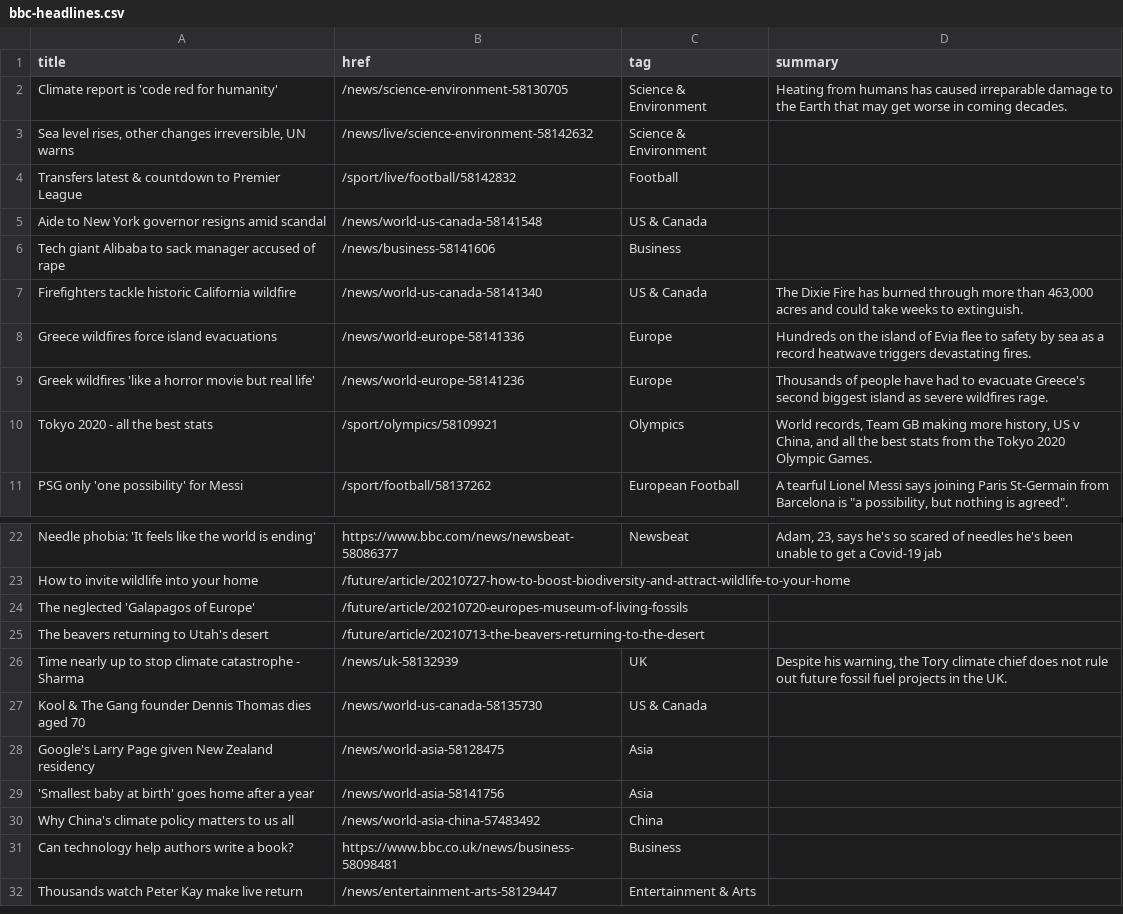
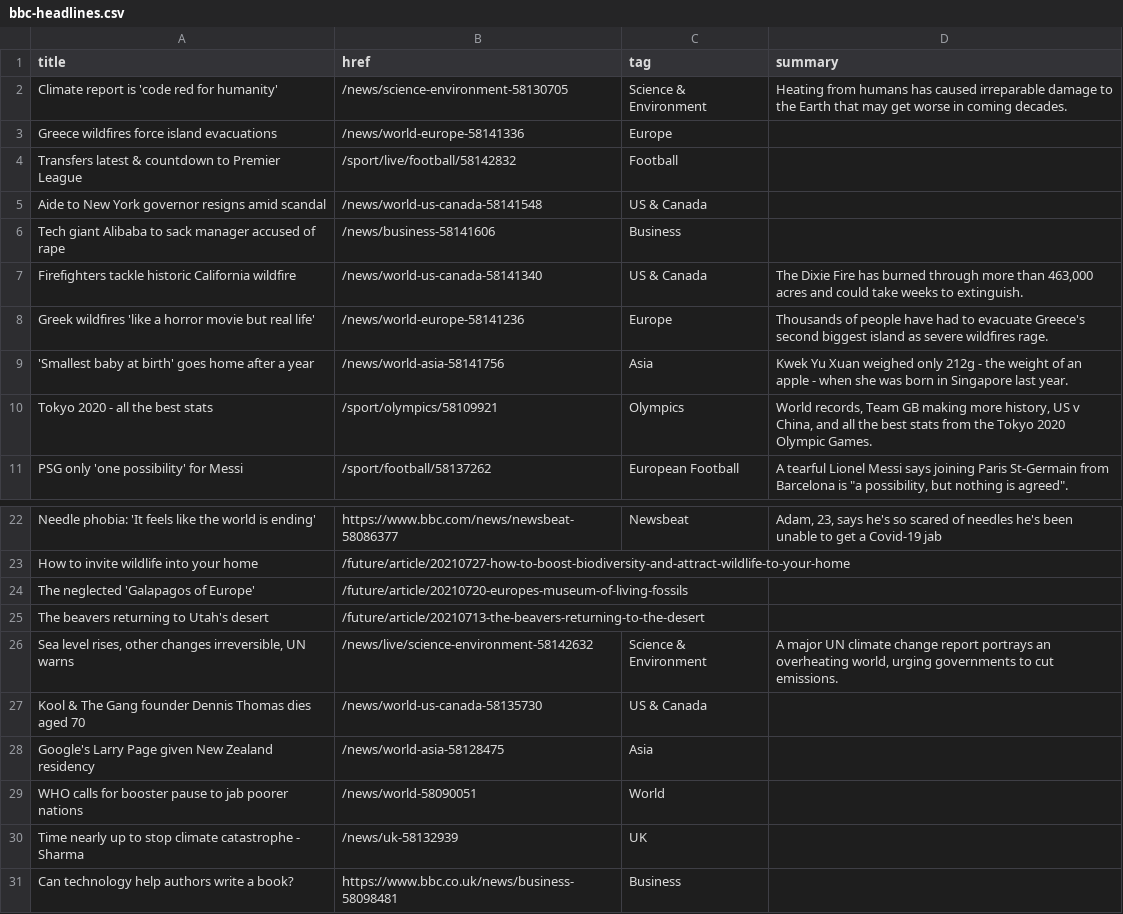
Before and after one commit to jsoma/autoscraper-history, a CSV file: bbc-headlines.csv, drawn as a sheet; only a part is shown, gaps mark what is left out; the shorter side is filled out with more unchanged rows.

```diff
--- a/bbc-headlines.csv
+++ b/bbc-headlines.csv
@@ -2,3 +2,3 @@ title,href,tag,summary
 Climate report is 'code red for humanity',/news/science-environment-58130705,Science & Environment,Heating from humans has caused irreparable damage to the Earth that may get worse in coming decades.
-"Sea level rises, other changes irreversible, UN warns",/news/live/science-environment-58142632,Science & Environment,
+Greece wildfires force island evacuations,/news/world-europe-58141336,Europe,
 Transfers latest & countdown to Premier League,/sport/live/football/58142832,Football,
@@ -7,4 +7,4 @@ Tech giant Alibaba to sack manager accused of rape,/news/business-58141606,Busin
 Firefighters tackle historic California wildfire,/news/world-us-canada-58141340,US & Canada,"The Dixie Fire has burned through more than 463,000 acres and could take weeks to extinguish."
-Greece wildfires force island evacuations,/news/world-europe-58141336,Europe,Hundreds on the island of Evia flee to safety by sea as a record heatwave triggers devastating fires.
 Greek wildfires 'like a horror movie but real life',/news/world-europe-58141236,Europe,Thousands of people have had to evacuate Greece's second biggest island as severe wildfires rage.
+'Smallest baby at birth' goes home after a year,/news/world-asia-58141756,Asia,Kwek Yu Xuan weighed only 212g - the weight of an apple - when she was born in Singapore last year.
 Tokyo 2020 - all the best stats,/sport/olympics/58109921,Olympics,"World records, Team GB making more history, US v China, and all the best stats from the Tokyo 2020 Olympic Games."
@@ -25,7 +25,7 @@ The neglected 'Galapagos of Europe',/future/article/20210720-europes-museum-of-l
 The beavers returning to Utah's desert,/future/article/20210713-the-beavers-returning-to-the-desert,,
-Time nearly up to stop climate catastrophe - Sharma,/news/uk-58132939,UK,"Despite his warning, the Tory climate chief does not rule out future fossil fuel projects in the UK."
+"Sea level rises, other changes irreversible, UN warns",/news/live/science-environment-58142632,Science & Environment,"A major UN climate change report portrays an overheating world, urging governments to cut emissions."
 Kool & The Gang founder Dennis Thomas dies aged 70,/news/world-us-canada-58135730,US & Canada,
 Google's Larry Page given New Zealand residency,/news/world-asia-58128475,Asia,
-'Smallest baby at birth' goes home after a year,/news/world-asia-58141756,Asia,
-Why China's climate policy matters to us all,/news/world-asia-china-57483492,China,
+WHO calls for booster pause to jab poorer nations,/news/world-58090051,World,
+Time nearly up to stop climate catastrophe - Sharma,/news/uk-58132939,UK,
 Can technology help authors write a book?,https://www.bbc.co.uk/news/business-58098481,Business,
```
